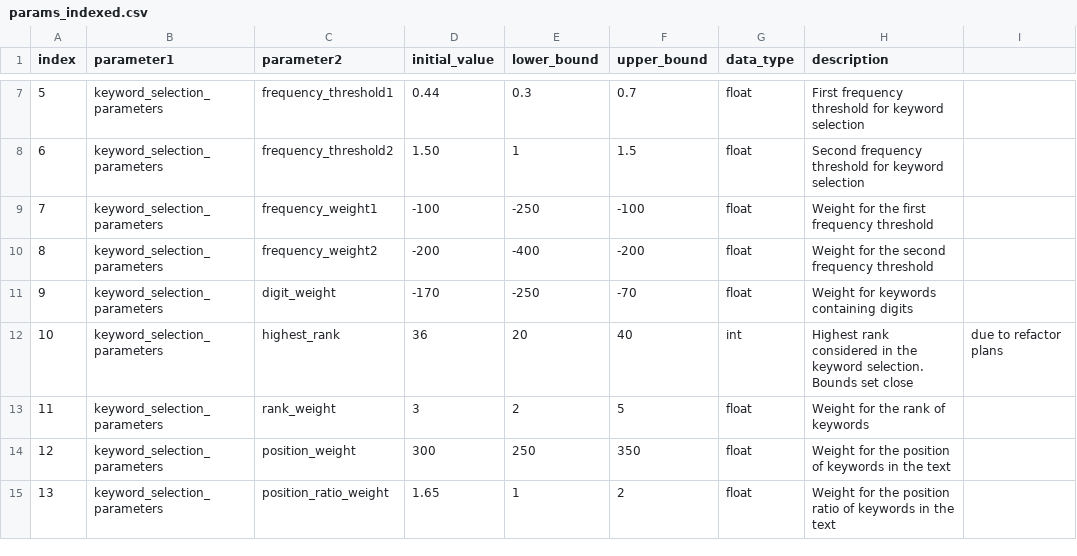
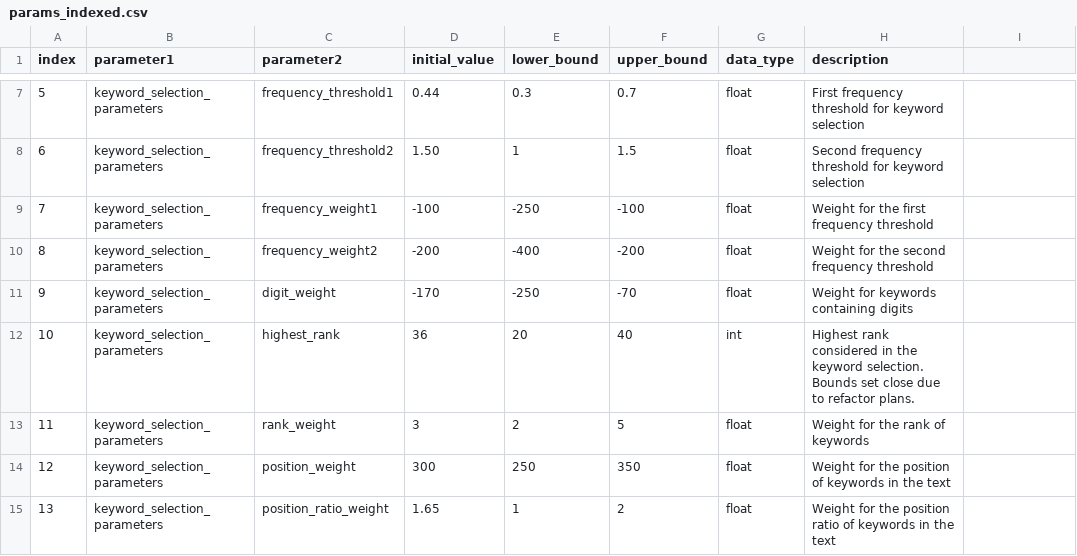
Before and after one commit to d-wrede/event_aggregation, a CSV file: config/params_indexed.csv, drawn as a sheet; only a part is shown, gaps mark what is left out.

Commit message:
generating variable bound proposals

```diff
--- a/config/params_indexed.csv
+++ b/config/params_indexed.csv
@@ -11,3 +11,3 @@ index, parameter1                 , parameter2              , initial_value, low
 9   , keyword_selection_parameters, digit_weight            , -170         , -250       , -70          , float    , Weight for keywords containing digits
-10  , keyword_selection_parameters, highest_rank            , 36           , 20         , 40         , int      , Highest rank considered in the keyword selection. Bounds set close, due to refactor plans
+10  , keyword_selection_parameters, highest_rank            , 36           , 20         , 40         , int      , Highest rank considered in the keyword selection. Bounds set close due to refactor plans.
 11  , keyword_selection_parameters, rank_weight             , 3            , 2          , 5          , float    , Weight for the rank of keywords
```
Also changed, not shown: 2 other files.
